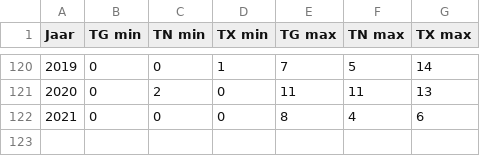
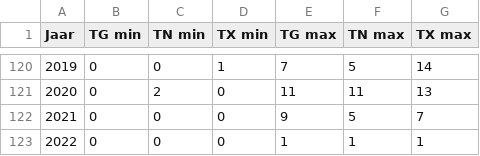
Before and after one commit to Datagraver/KNMI-data-man, a CSV file: KNMI_records_som_jaar.csv, drawn as a sheet; only a part is shown, gaps mark what is left out.

```diff
--- a/KNMI_records_som_jaar.csv
+++ b/KNMI_records_som_jaar.csv
@@ -121,2 +121,3 @@ Jaar,TG min,TN min,TX min,TG max,TN max,TX max
 2020,0,2,0,11,11,13
-2021,0,0,0,8,4,6
+2021,0,0,0,9,5,7
+2022,0,0,0,1,1,1
```
Also changed, not shown: KNMI_eerstedag_warmzomerstropisch.csv, KNMI_huidige_extremen.csv, 1 other file.
